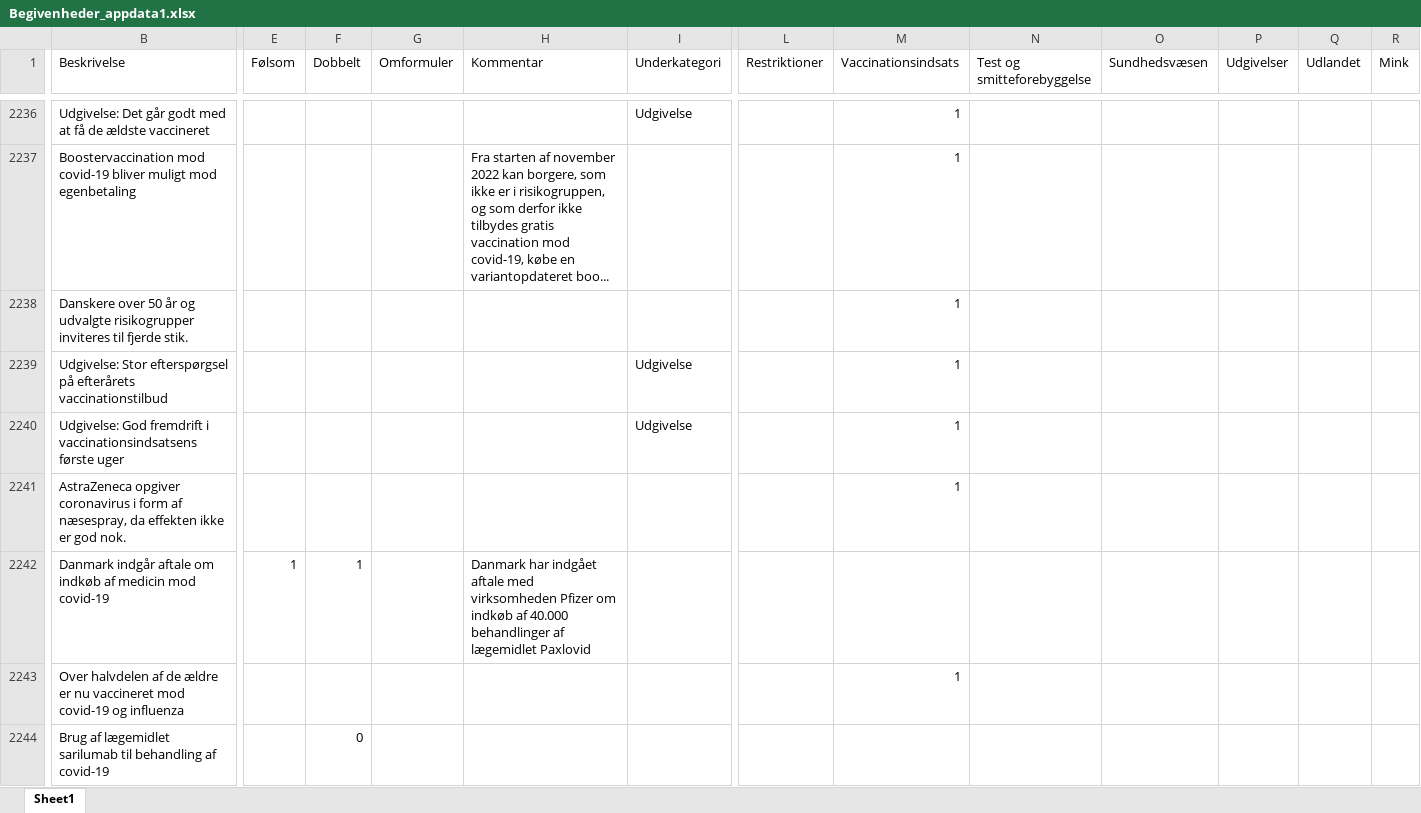
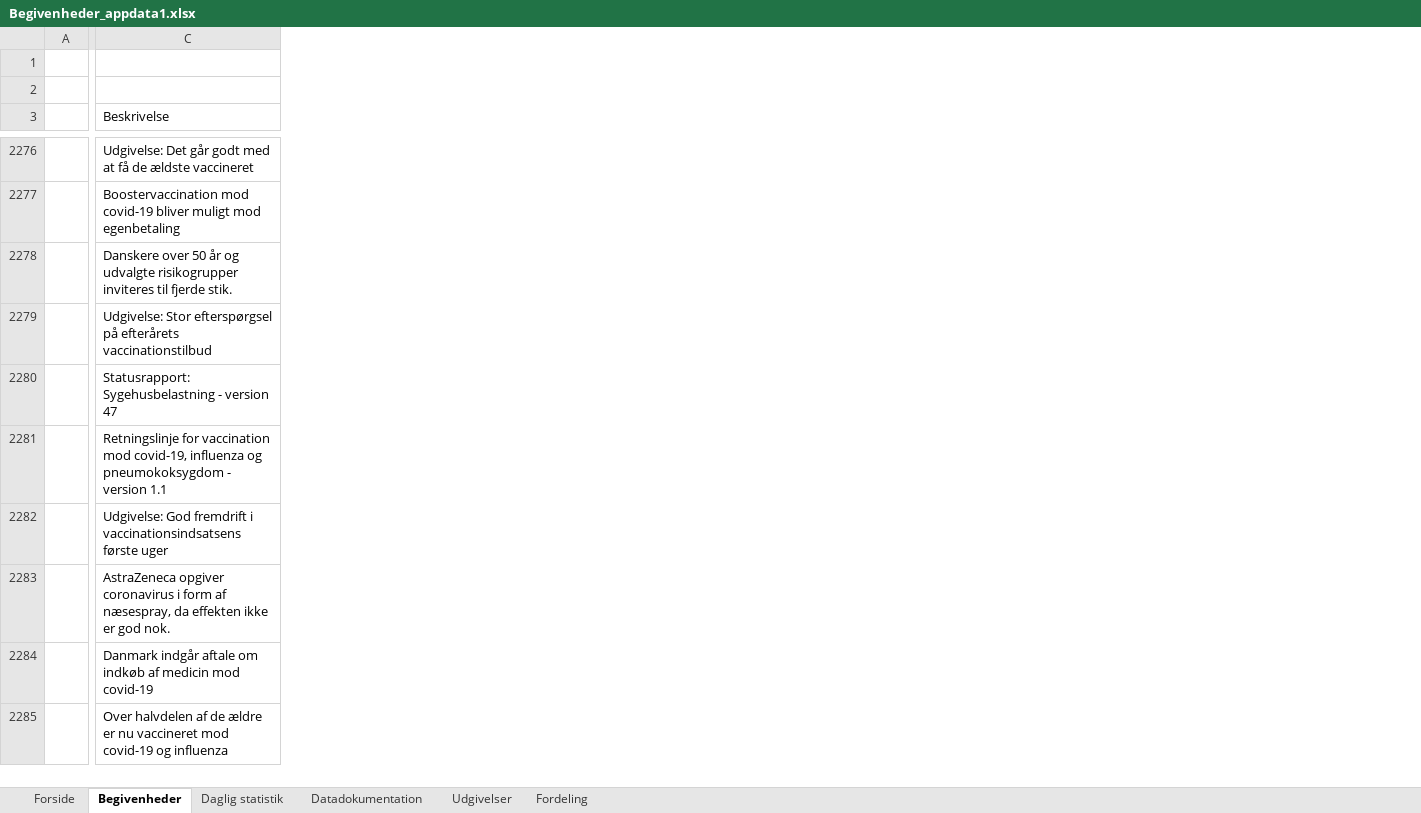
Before and after one commit to EB10/SSTDashboard, an Excel workbook: Begivenheder_appdata1.xlsx, sheet Begivenheder, drawn as a sheet; only a part is shown, gaps mark what is left out; values as stored, in another font and other column widths than the file's, no cell formats; table styles not drawn; removed rows and columns are numbered as before the commit, all else as after; rows hold the shown columns only; the diff covers the shown part only; the diff names each change by its address in the sheet, - before the commit and + after, or states it on an @@ line.

```diff
--- a/Begivenheder_appdata1.xlsx (sheet Begivenheder)
+++ b/Begivenheder_appdata1.xlsx (sheet Begivenheder)
-sheet tab: Sheet1
+sheet tab: Begivenheder
+sheet tab: Forside
+sheet tab: Daglig statistik
+sheet tab: Datadokumentation
+sheet tab: Udgivelser
+sheet tab: Fordeling
+column A, empty
-column E (Følsom), row 2242: 1
-column F (Dobbelt), row 2242: 1
-column G (Omformuler), empty
-column H (Kommentar), rows 2237-2242: Fra starten af november 2022 kan borgere, som ikke er i risikogruppen, og som derfor ikke tilbydes gratis vaccination mod covid-19, købe en variantopdateret boo... |  |  |  |  | Danmark har indgået aftale med virksomheden Pfizer om indkøb af 40.000 behandlinger af lægemidlet Paxlovid
-column I (Underkategori), rows 2236-2240: Udgivelse |  |  | Udgivelse | Udgivelse
-column L (Restriktioner), empty
-column M (Vaccinationsindsats), rows 2236-2243: 1 | 1 | 1 | 1 | 1 | 1 |  | 1
-column N (Test og smitteforebyggelse), empty
-column O (Sundhedsvæsen), empty
-column P (Udgivelser), empty
-column Q (Udlandet), empty
-column R (Mink), empty
+row 1: (empty)
+row 2: (empty)
+row 2280:  | Statusrapport: Sygehusbelastning - version 47
+row 2281:  | Retningslinje for vaccination mod covid-19, influenza og pneumokoksygdom - version 1.1
@@ row 2244 moved to row 2290: 10/20/2022 @@
```
Also changed, not shown: 81 added rows, 15 removed rows, 193 moved rows, 5 removed columns and 47 edited cells elsewhere in this sheet, cell formats, formulas that keep their value.
